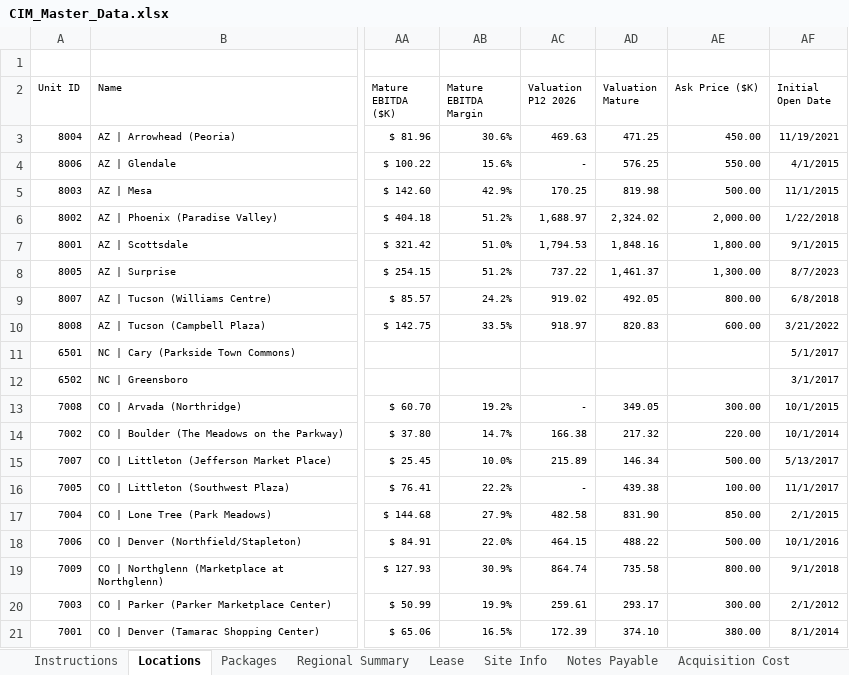
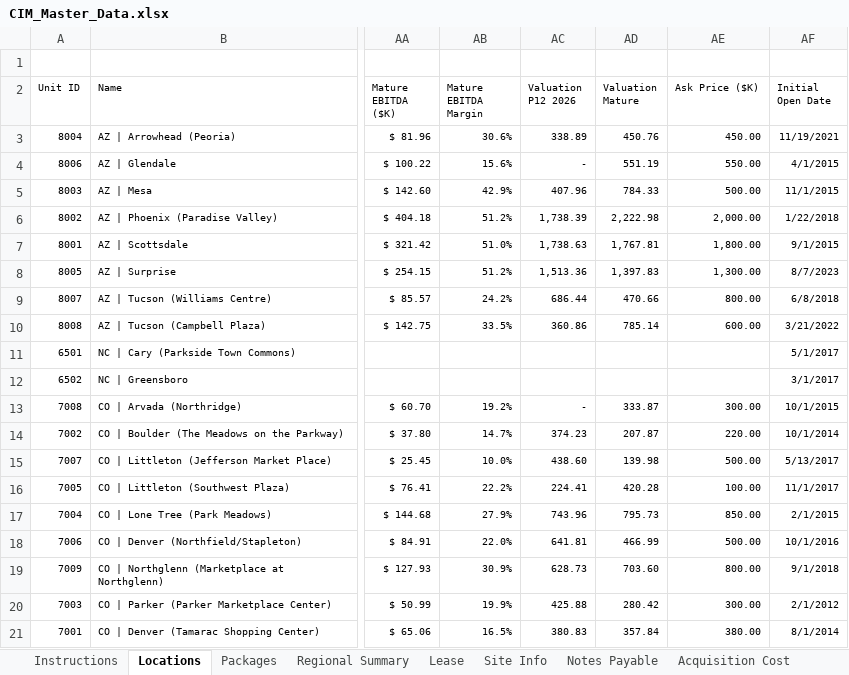
Before and after one commit to calvinproulx-ai/hedge-trimmer, an Excel workbook: data/CIM_Master_Data.xlsx, sheet Locations, drawn as a sheet; only a part is shown, gaps mark what is left out; values as stored, in another font and other column widths than the file's, no borders; the diff covers the shown part only; the diff names each change by its address in the sheet, - before the commit and + after, or states it on an @@ line.

Commit message:
Add files via upload

```diff
--- a/data/CIM_Master_Data.xlsx (sheet Locations)
+++ b/data/CIM_Master_Data.xlsx (sheet Locations)
-AC3 (Valuation P12 2026): 469.63
+AC3 (Valuation P12 2026): 338.89
-AD3 (Valuation Mature): 471.25
+AD3 (Valuation Mature): 450.76
-AD4 (Valuation Mature): 576.25
+AD4 (Valuation Mature): 551.19
-AC5 (Valuation P12 2026): 170.25
+AC5 (Valuation P12 2026): 407.96
-AD5 (Valuation Mature): 819.98
+AD5 (Valuation Mature): 784.33
-AC6 (Valuation P12 2026): 1,688.97
+AC6 (Valuation P12 2026): 1,738.39
-AD6 (Valuation Mature): 2,324.02
+AD6 (Valuation Mature): 2,222.98
-AC7 (Valuation P12 2026): 1,794.53
+AC7 (Valuation P12 2026): 1,738.63
-AD7 (Valuation Mature): 1,848.16
+AD7 (Valuation Mature): 1,767.81
-AC8 (Valuation P12 2026): 737.22
+AC8 (Valuation P12 2026): 1,513.36
-AD8 (Valuation Mature): 1,461.37
+AD8 (Valuation Mature): 1,397.83
-AC9 (Valuation P12 2026): 919.02
+AC9 (Valuation P12 2026): 686.44
-AD9 (Valuation Mature): 492.05
+AD9 (Valuation Mature): 470.66
-AC10 (Valuation P12 2026): 918.97
+AC10 (Valuation P12 2026): 360.86
-AD10 (Valuation Mature): 820.83
+AD10 (Valuation Mature): 785.14
-AD13 (Valuation Mature): 349.05
+AD13 (Valuation Mature): 333.87
-AC14 (Valuation P12 2026): 166.38
+AC14 (Valuation P12 2026): 374.23
-AD14 (Valuation Mature): 217.32
+AD14 (Valuation Mature): 207.87
-AC15 (Valuation P12 2026): 215.89
+AC15 (Valuation P12 2026): 438.60
-AD15 (Valuation Mature): 146.34
+AD15 (Valuation Mature): 139.98
-AC16 (Valuation P12 2026): -
+AC16 (Valuation P12 2026): 224.41
-AD16 (Valuation Mature): 439.38
+AD16 (Valuation Mature): 420.28
-AC17 (Valuation P12 2026): 482.58
+AC17 (Valuation P12 2026): 743.96
-AD17 (Valuation Mature): 831.90
+AD17 (Valuation Mature): 795.73
-AC18 (Valuation P12 2026): 464.15
+AC18 (Valuation P12 2026): 641.81
-AD18 (Valuation Mature): 488.22
+AD18 (Valuation Mature): 466.99
-AC19 (Valuation P12 2026): 864.74
+AC19 (Valuation P12 2026): 628.73
-AD19 (Valuation Mature): 735.58
+AD19 (Valuation Mature): 703.60
-AC20 (Valuation P12 2026): 259.61
+AC20 (Valuation P12 2026): 425.88
-AD20 (Valuation Mature): 293.17
+AD20 (Valuation Mature): 280.42
-AC21 (Valuation P12 2026): 172.39
+AC21 (Valuation P12 2026): 380.83
-AD21 (Valuation Mature): 374.10
+AD21 (Valuation Mature): 357.84
```
Also changed, not shown: 60 edited cells elsewhere in this sheet.
